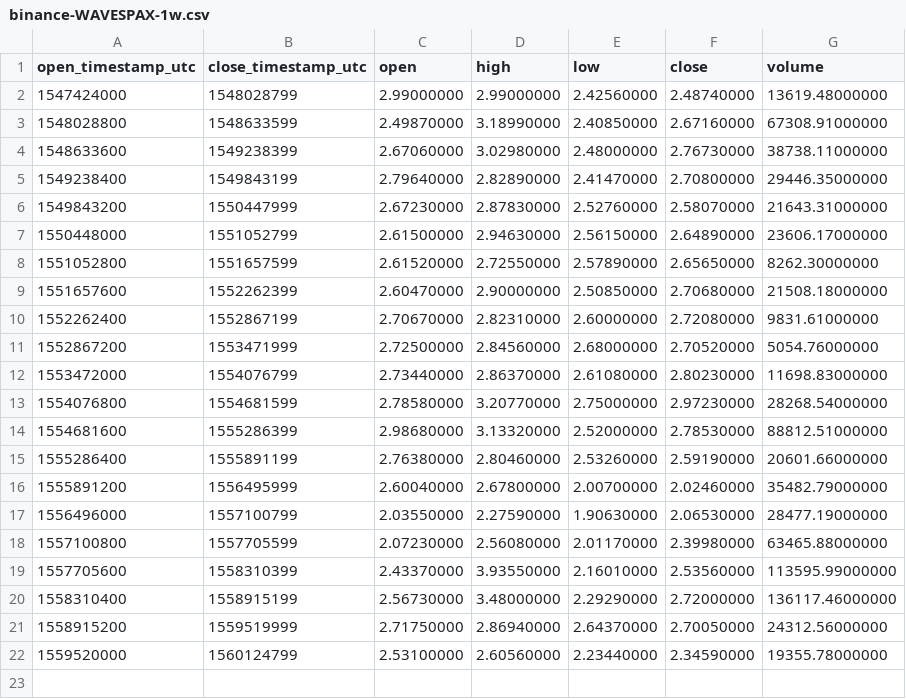
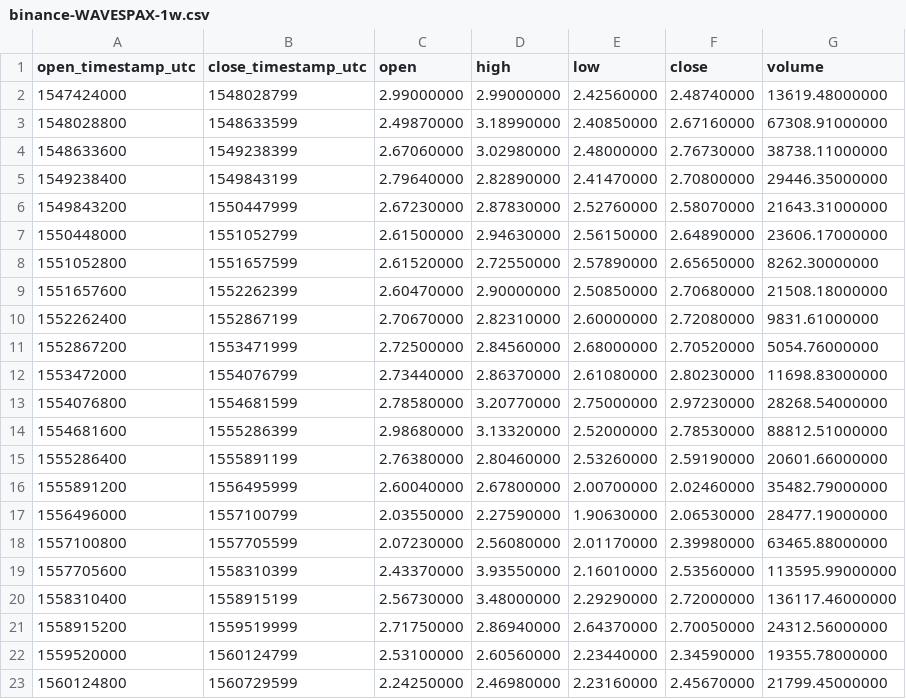
Before and after one commit to cryptobigbro/binance-WAVESPAX, a CSV file: binance-WAVESPAX-1w.csv, drawn as a sheet.

```diff
--- a/binance-WAVESPAX-1w.csv
+++ b/binance-WAVESPAX-1w.csv
@@ -22 +22,2 @@ open_timestamp_utc,close_timestamp_utc,open,high,low,close,volume
 1559520000,1560124799,2.53100000,2.60560000,2.23440000,2.34590000,19355.78000000
+1560124800,1560729599,2.24250000,2.46980000,2.23160000,2.45670000,21799.45000000
```
Also changed, not shown: binance-WAVESPAX-1d.csv, binance-WAVESPAX-1h.csv.
